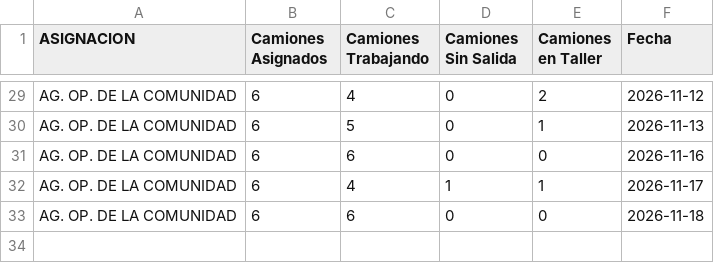
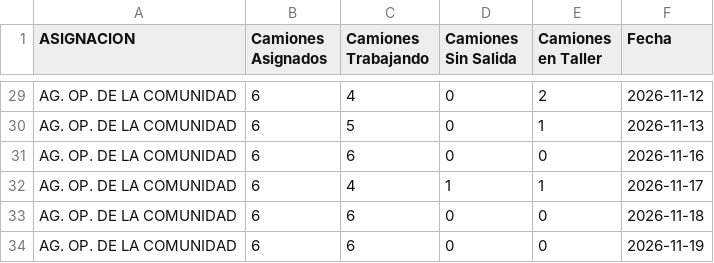
Before and after one commit to gobiernocomunidadia/tablerocomunidad2026, a CSV file: salida_diaria_riquelme.csv, drawn as a sheet; only a part is shown, gaps mark what is left out; the diff names each change by its address in the sheet, - before the commit and + after, or states it on an @@ line.

Commit message:
Actualización automática: CSV Tablero Comunidad

```diff
--- a/salida_diaria_riquelme.csv
+++ b/salida_diaria_riquelme.csv
+row 34: AG. OP. DE LA COMUNIDAD | 6 | 6 | 0 | 0 | 2026-11-19
```
